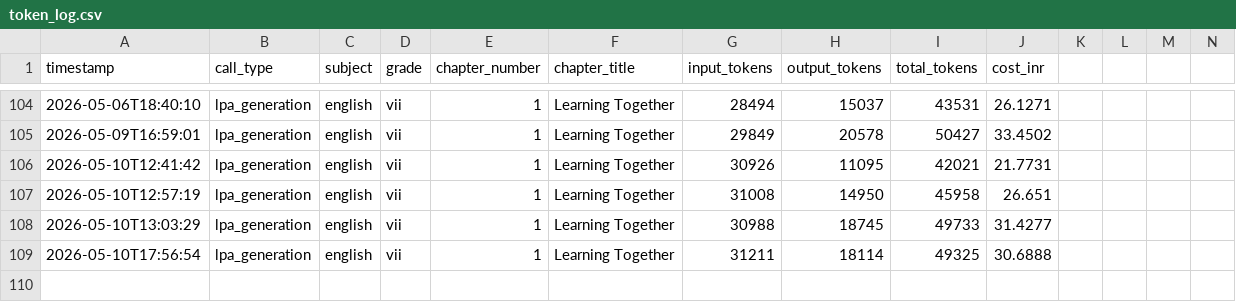
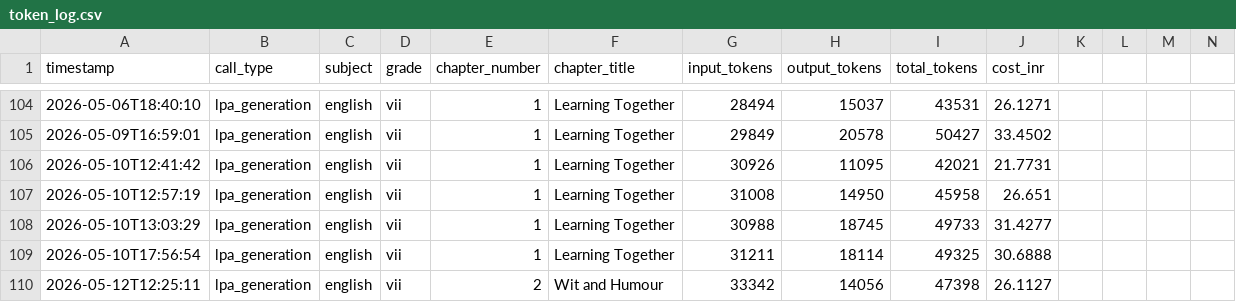
Before and after one commit to kumarradhakrishnan2-hue/Project_Aruvi, a CSV file: knowledge_commons/evaluation_mappings/token_log.csv, drawn as a sheet; only a part is shown, gaps mark what is left out; rows hold the shown columns only; the diff names each change by its address in the sheet, - before the commit and + after, or states it on an @@ line.

```diff
--- a/knowledge_commons/evaluation_mappings/token_log.csv
+++ b/knowledge_commons/evaluation_mappings/token_log.csv
+row 110: 2026-05-12T12:25:11 | lpa_generation | english | vii | 2 | Wit and Humour | 33342 | 14056 | 47398 | 26.1127
```
Also changed, not shown: knowledge_commons/evaluation_mappings/ask_aruvi.csv, 29 other files.
